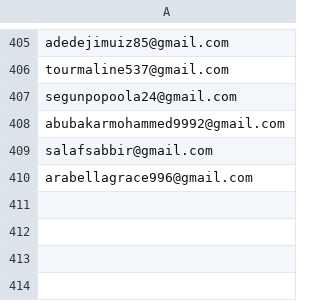
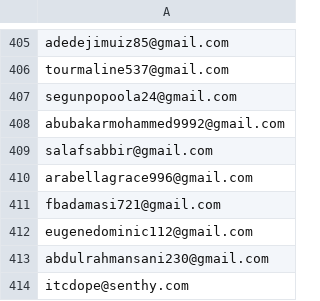
Before and after one commit to devel0x/electronero, a CSV file: ambassadors/fastapi-ambassador-leaderboard/data/registrations.csv, drawn as a sheet; only a part is shown, gaps mark what is left out.

Commit message:
checkpoint

```diff
--- a/ambassadors/fastapi-ambassador-leaderboard/data/registrations.csv
+++ b/ambassadors/fastapi-ambassador-leaderboard/data/registrations.csv
@@ -410 +410,5 @@ salafsabbir@gmail.com
 arabellagrace996@gmail.com
+fbadamasi721@gmail.com
+eugenedominic112@gmail.com
+abdulrahmansani230@gmail.com
+itcdope@senthy.com
```
